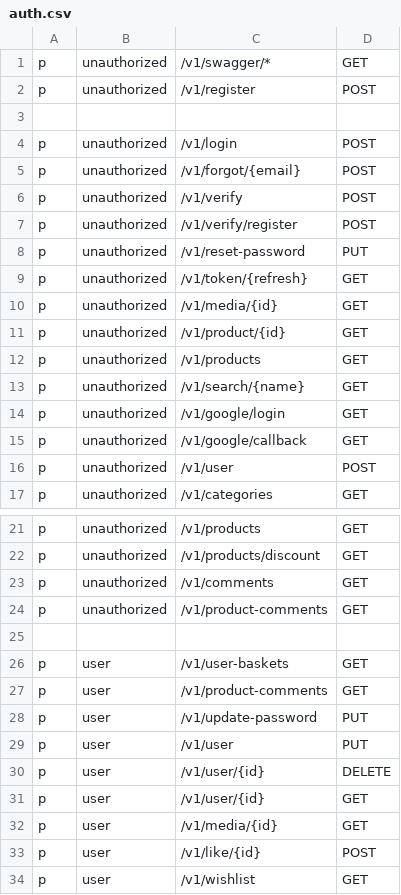
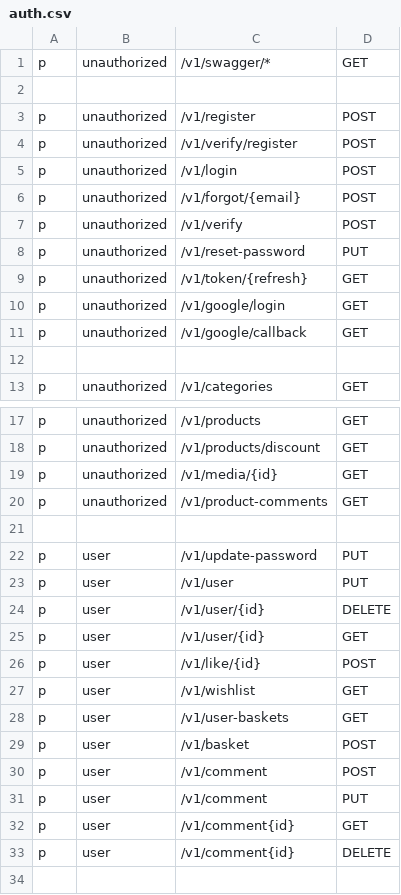
Before and after one commit to xasannosirov/clothes, a CSV file: api-gateway/auth.csv, drawn as a sheet; only a part is shown, gaps mark what is left out; the shorter side is filled out with more unchanged rows; the diff covers the shown part only.

```diff
--- a/api-gateway/auth.csv
+++ b/api-gateway/auth.csv
@@ -1,4 +1,5 @@
 p, unauthorized, /v1/swagger/*,  GET
+
 p, unauthorized, /v1/register, POST
-
+p, unauthorized, /v1/verify/register, POST
 p, unauthorized, /v1/login, POST
@@ -6,12 +7,7 @@ p, unauthorized, /v1/forgot/{email}, POST
 p, unauthorized, /v1/verify, POST
-p, unauthorized, /v1/verify/register, POST
 p, unauthorized, /v1/reset-password, PUT
 p, unauthorized, /v1/token/{refresh}, GET
-p, unauthorized, /v1/media/{id}, GET
-p, unauthorized, /v1/product/{id}, GET
-p, unauthorized, /v1/products, GET
-p, unauthorized, /v1/search/{name}, GET
 p, unauthorized, /v1/google/login, GET
 p, unauthorized, /v1/google/callback, GET
-p, unauthorized, /v1/user, POST
+
 p, unauthorized, /v1/categories, GET
@@ -22,7 +18,5 @@ p, unauthorized, /v1/products, GET
 p, unauthorized, /v1/products/discount, GET
-p, unauthorized, /v1/comments, GET
+p, unauthorized, /v1/media/{id}, GET
 p, unauthorized, /v1/product-comments, GET
 
-p, user, /v1/user-baskets, GET
-p, user, /v1/product-comments, GET
 p, user, /v1/update-password, PUT
@@ -31,3 +25,2 @@ p, user, /v1/user/{id}, DELETE
 p, user, /v1/user/{id}, GET
-p, user, /v1/media/{id}, GET
 p, user, /v1/like/{id}, POST
```
Also changed, not shown: 1 added row, 9 removed rows, 2 moved rows and 4 edited cells elsewhere in this file.
